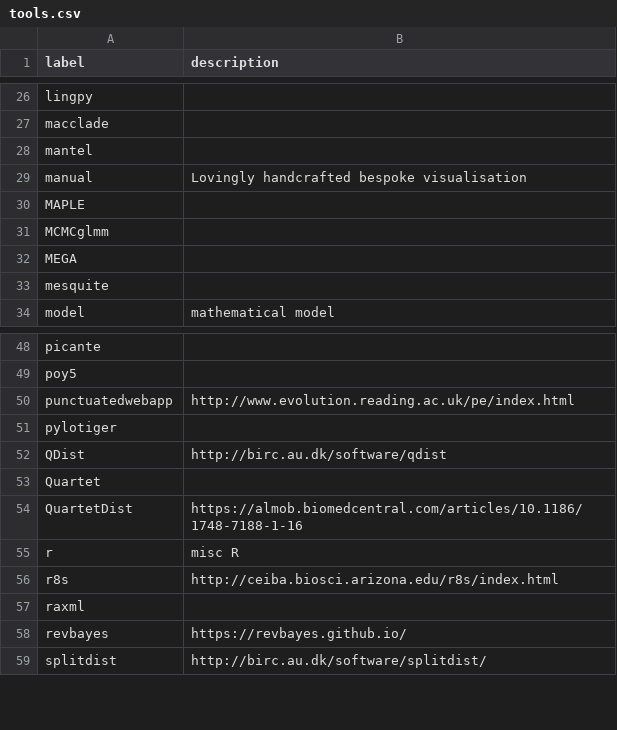
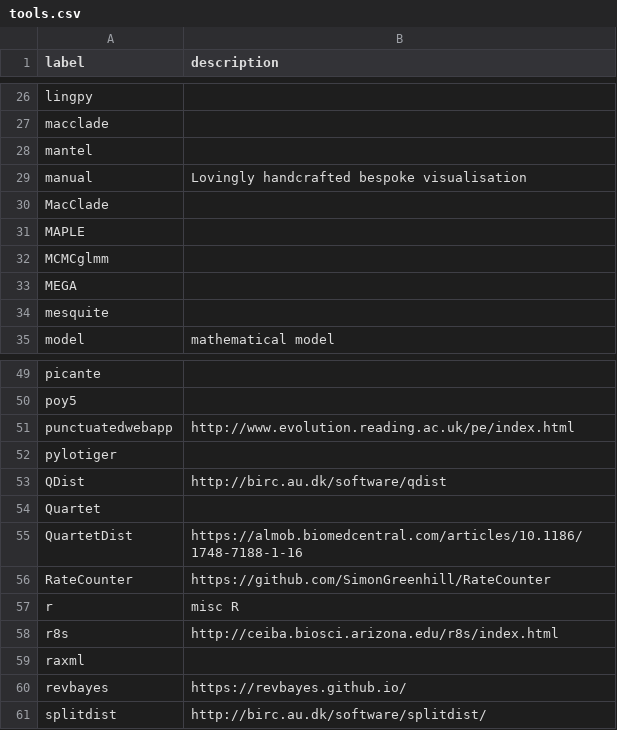
Before and after one commit to SimonGreenhill/LangPhyDB, a CSV file: terms/tools.csv, drawn as a sheet; only a part is shown, gaps mark what is left out.

```diff
--- a/terms/tools.csv
+++ b/terms/tools.csv
@@ -29,2 +29,3 @@ mantel,
 manual,Lovingly handcrafted bespoke visualisation
+MacClade,
 MAPLE,
@@ -54,2 +55,3 @@ Quartet,
 QuartetDist,https://almob.biomedcentral.com/articles/10.1186/1748-7188-1-16
+RateCounter,https://github.com/SimonGreenhill/RateCounter
 r,misc R
```
Also changed, not shown: terms/datatypes.csv, 7 other files.
